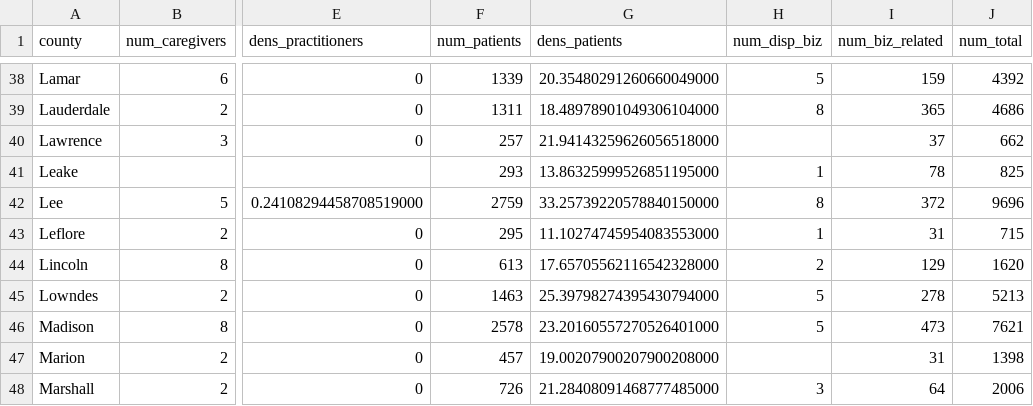
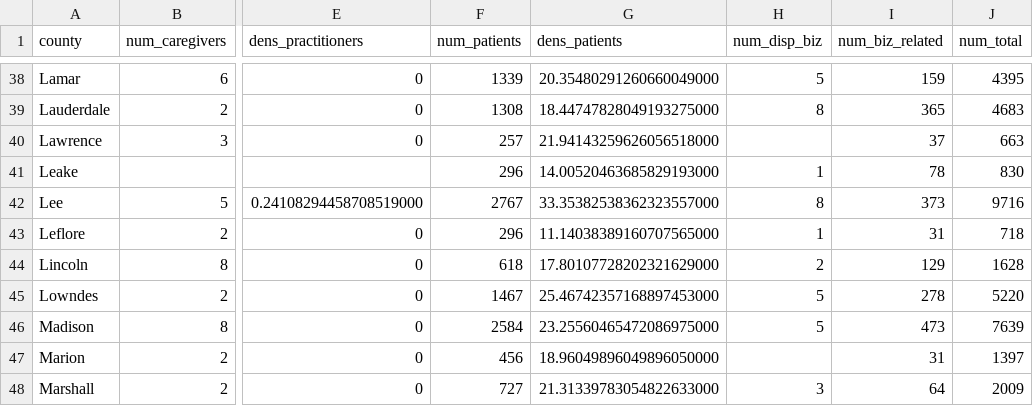
Before and after one commit to Booman008/3ma-legislative-map, a CSV file: CSV Imports/mmcp_county_metrics_latest.csv, drawn as a sheet; only a part is shown, gaps mark what is left out; the diff covers the shown part only; the diff names each change by its address in the sheet, - before the commit and + after, or states it on an @@ line.

```diff
--- a/CSV Imports/mmcp_county_metrics_latest.csv
+++ b/CSV Imports/mmcp_county_metrics_latest.csv
-J38 (num_total): 4392
+J38 (num_total): 4395
-F39 (num_patients): 1311
+F39 (num_patients): 1308
-G39 (dens_patients): 18.48978901049306104000
+G39 (dens_patients): 18.44747828049193275000
-J39 (num_total): 4686
+J39 (num_total): 4683
-J40 (num_total): 662
+J40 (num_total): 663
-F41 (num_patients): 293
+F41 (num_patients): 296
-G41 (dens_patients): 13.86325999526851195000
+G41 (dens_patients): 14.00520463685829193000
-J41 (num_total): 825
+J41 (num_total): 830
-F42 (num_patients): 2759
+F42 (num_patients): 2767
-G42 (dens_patients): 33.25739220578840150000
+G42 (dens_patients): 33.35382538362323557000
-I42 (num_biz_related): 372
+I42 (num_biz_related): 373
-J42 (num_total): 9696
+J42 (num_total): 9716
-F43 (num_patients): 295
+F43 (num_patients): 296
-G43 (dens_patients): 11.10274745954083553000
+G43 (dens_patients): 11.14038389160707565000
-J43 (num_total): 715
+J43 (num_total): 718
-F44 (num_patients): 613
+F44 (num_patients): 618
-G44 (dens_patients): 17.65705562116542328000
+G44 (dens_patients): 17.80107728202321629000
-J44 (num_total): 1620
+J44 (num_total): 1628
-F45 (num_patients): 1463
+F45 (num_patients): 1467
-G45 (dens_patients): 25.39798274395430794000
+G45 (dens_patients): 25.46742357168897453000
-J45 (num_total): 5213
+J45 (num_total): 5220
-F46 (num_patients): 2578
+F46 (num_patients): 2584
-G46 (dens_patients): 23.20160557270526401000
+G46 (dens_patients): 23.25560465472086975000
-J46 (num_total): 7621
+J46 (num_total): 7639
-F47 (num_patients): 457
+F47 (num_patients): 456
-G47 (dens_patients): 19.00207900207900208000
+G47 (dens_patients): 18.96049896049896050000
-J47 (num_total): 1398
+J47 (num_total): 1397
-F48 (num_patients): 726
+F48 (num_patients): 727
-G48 (dens_patients): 21.28408091468777485000
+G48 (dens_patients): 21.31339783054822633000
-J48 (num_total): 2006
+J48 (num_total): 2009
```
Also changed, not shown: 133 edited cells elsewhere in this file, CSV Imports/mmcp_business_licenses_latest.csv, 4 other files.
